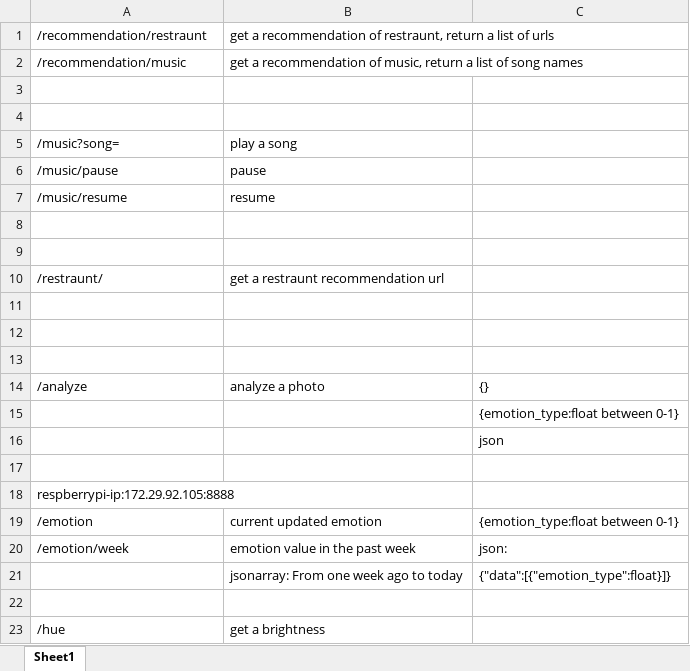
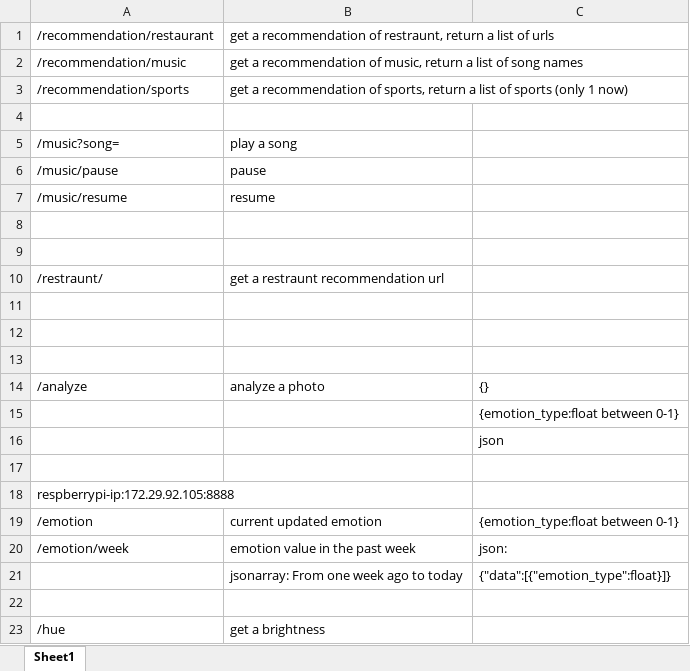
Before and after one commit to djch123/iot17steam5, an Excel workbook: rest API.xlsx, sheet Sheet1, drawn as a sheet; values as stored, in another font and other column widths than the file's, no borders; the diff names each change by its address in the sheet, - before the commit and + after, or states it on an @@ line.

Commit message:
correct the misspelling of restaurant

```diff
--- a/rest API.xlsx (sheet Sheet1)
+++ b/rest API.xlsx (sheet Sheet1)
-A1: /recommendation/restraunt
+A1: /recommendation/restaurant
-row 3: (empty)
+row 3: /recommendation/sports | get a recommendation of sports, return a list of sports (only 1 now)
```
Also changed, not shown: 2 other files.
